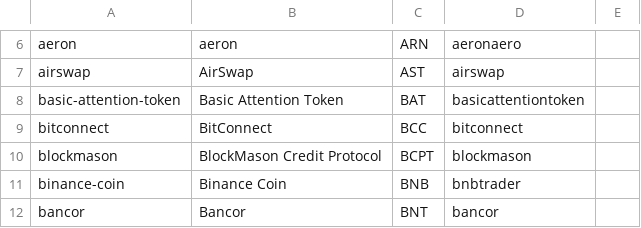
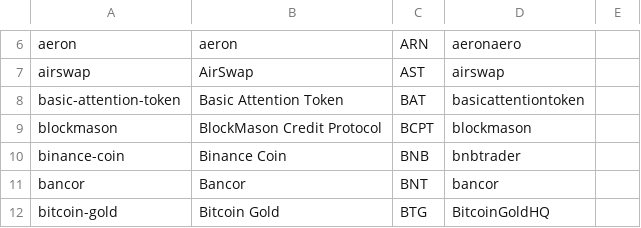
Before and after one commit to schroeji/DerSocialStatter, a CSV file: csv/binance.csv, drawn as a sheet; only a part is shown, gaps mark what is left out; the shorter side is filled out with more unchanged rows; the diff names each change by its address in the sheet, - before the commit and + after, or states it on an @@ line.

Commit message:
Fix: removed bitconnect from binance because it's using the wrong symbol

```diff
--- a/csv/binance.csv
+++ b/csv/binance.csv
-row 9: bitconnect | BitConnect | BCC | bitconnect
```
